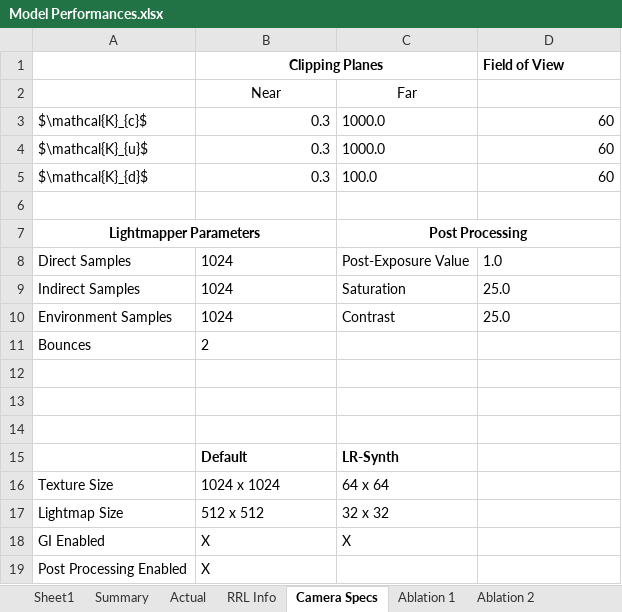
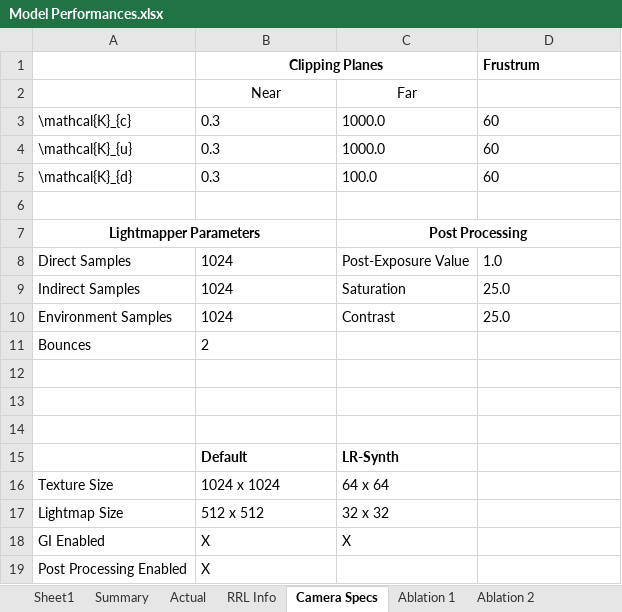
Before and after one commit to NeilDG/SynthDehazing, an Excel workbook: Model Performances.xlsx, sheet Camera Specs, drawn as a sheet; values as stored, in another font and other column widths than the file's, no borders; the diff names each change by its address in the sheet, - before the commit and + after, or states it on an @@ line.

```diff
--- a/Model Performances.xlsx (sheet Camera Specs)
+++ b/Model Performances.xlsx (sheet Camera Specs)
-D1: Field of View
+D1: Frustrum
-A3: $\mathcal{K}_{c}$
+A3: \mathcal{K}_{c}
-B3:B5 alignment: right
+B3:B5 alignment: left
-D3:D5 alignment: right
+D3:D5 alignment: left
-A4: $\mathcal{K}_{u}$
+A4: \mathcal{K}_{u}
-A5: $\mathcal{K}_{d}$
+A5: \mathcal{K}_{d}
```
Also changed, not shown: sheet Actual, 9 other files.
